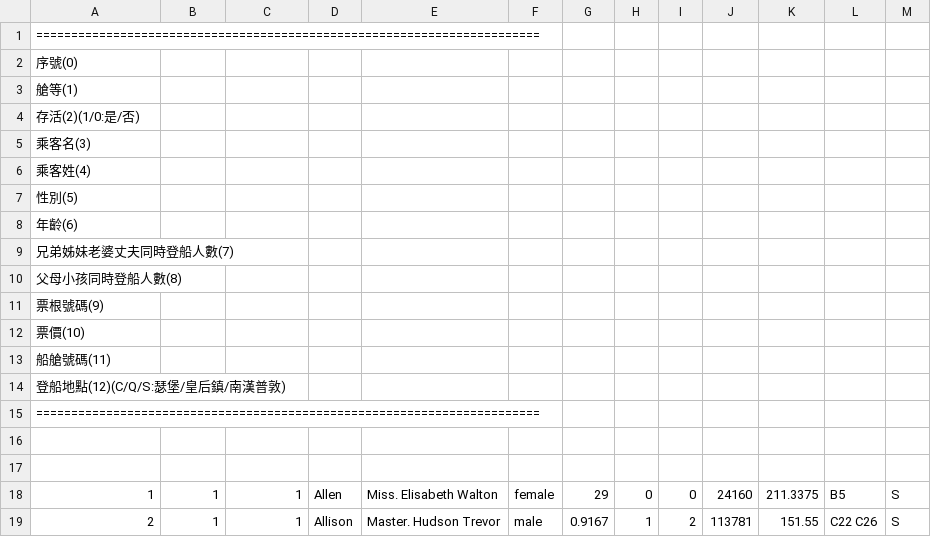
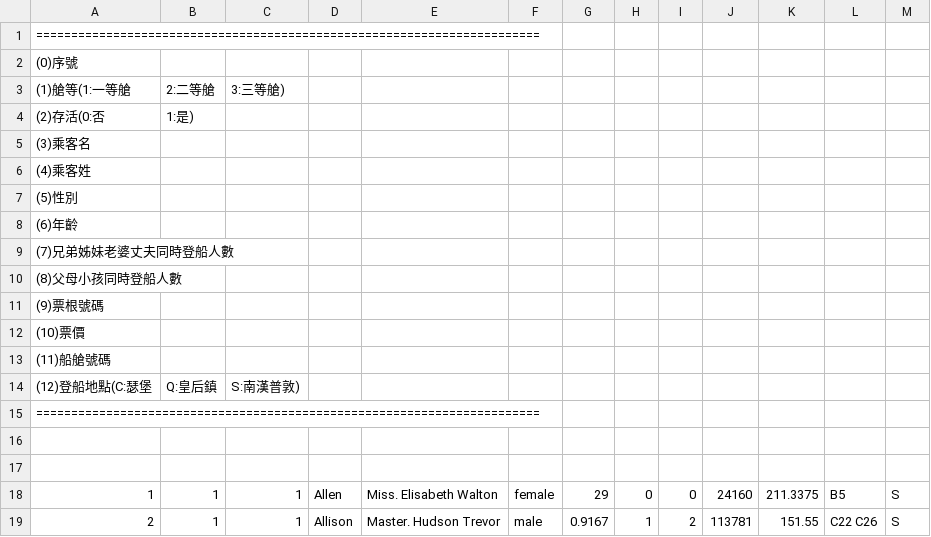
Before and after one commit to JackerSyu/Java, a CSV file: 測試檔案/titanic.csv, drawn as a sheet; only a part is shown.

Commit message:
Update titanic.csv

```diff
--- a/測試檔案/titanic.csv
+++ b/測試檔案/titanic.csv
@@ -1,15 +1,15 @@
 ========================================================================
-序號(0),
-艙等(1),
-存活(2)(1/0:是/否),
-乘客名(3),
-乘客姓(4),
-性別(5),
-年齡(6),
-兄弟姊妹老婆丈夫同時登船人數(7),
-父母小孩同時登船人數(8),
-票根號碼(9),
-票價(10),
-船艙號碼(11),
-登船地點(12)(C/Q/S:瑟堡/皇后鎮/南漢普敦)
+(0)序號,
+(1)艙等(1:一等艙, 2:二等艙, 3:三等艙),
+(2)存活(0:否, 1:是),
+(3)乘客名,
+(4)乘客姓,
+(5)性別,
+(6)年齡,
+(7)兄弟姊妹老婆丈夫同時登船人數,
+(8)父母小孩同時登船人數,
+(9)票根號碼,
+(10)票價,
+(11)船艙號碼,
+(12)登船地點(C:瑟堡, Q:皇后鎮, S:南漢普敦)
 ========================================================================
```
